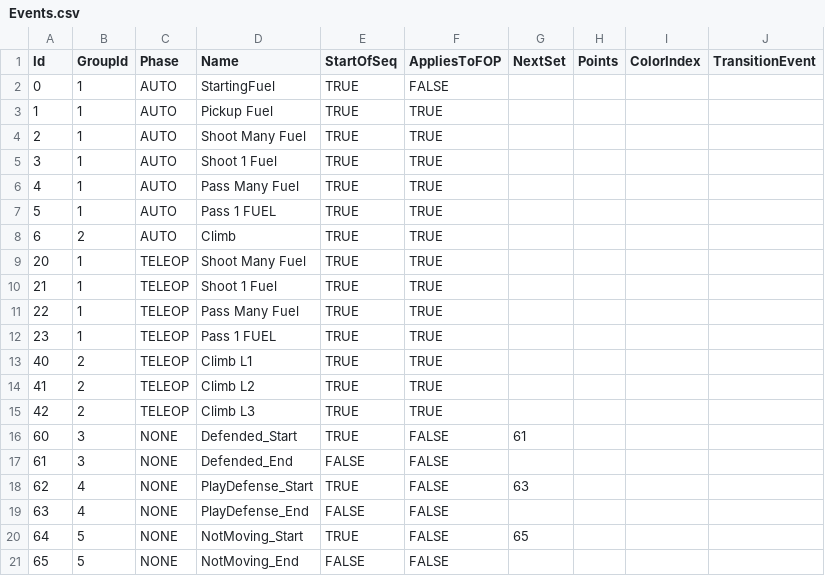
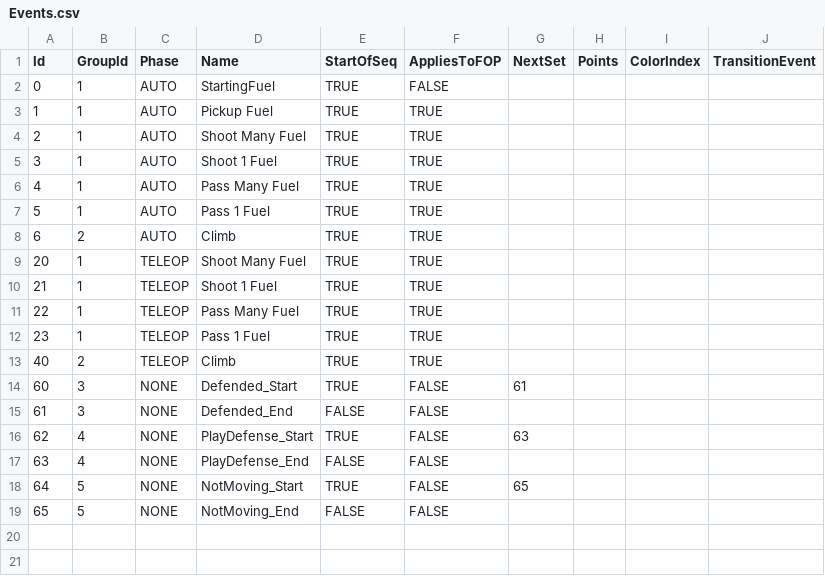
Before and after one commit to team3663/Scouting-App, a CSV file: app/src/main/assets/input_data/Events.csv, drawn as a sheet.

Commit message:
matchtally activity fixes
Events.java - added a getEventId function but also fixed code (never worked right) - instead of event_list.get() need a for loop to find the right event.

removed old achievement stuff from logger and added ability to log a count of events.

fixes #526
fixes #514

```diff
--- a/app/src/main/assets/input_data/Events.csv
+++ b/app/src/main/assets/input_data/Events.csv
@@ -6,3 +6,3 @@ Id,GroupId,Phase,Name,StartOfSeq,AppliesToFOP,NextSet,Points,ColorIndex,Transiti
 4,1,AUTO,Pass Many Fuel,TRUE,TRUE,,,,
-5,1,AUTO,Pass 1 FUEL,TRUE,TRUE,,,,
+5,1,AUTO,Pass 1 Fuel,TRUE,TRUE,,,,
 6,2,AUTO,Climb,TRUE,TRUE,,,,
@@ -11,6 +11,4 @@ Id,GroupId,Phase,Name,StartOfSeq,AppliesToFOP,NextSet,Points,ColorIndex,Transiti
 22,1,TELEOP,Pass Many Fuel,TRUE,TRUE,,,,
-23,1,TELEOP,Pass 1 FUEL,TRUE,TRUE,,,,
-40,2,TELEOP,Climb L1,TRUE,TRUE,,,,
-41,2,TELEOP,Climb L2,TRUE,TRUE,,,,
-42,2,TELEOP,Climb L3,TRUE,TRUE,,,,
+23,1,TELEOP,Pass 1 Fuel,TRUE,TRUE,,,,
+40,2,TELEOP,Climb,TRUE,TRUE,,,,
 60,3,NONE,Defended_Start,TRUE,FALSE,61,,,
```
Also changed, not shown: 7 other files.
